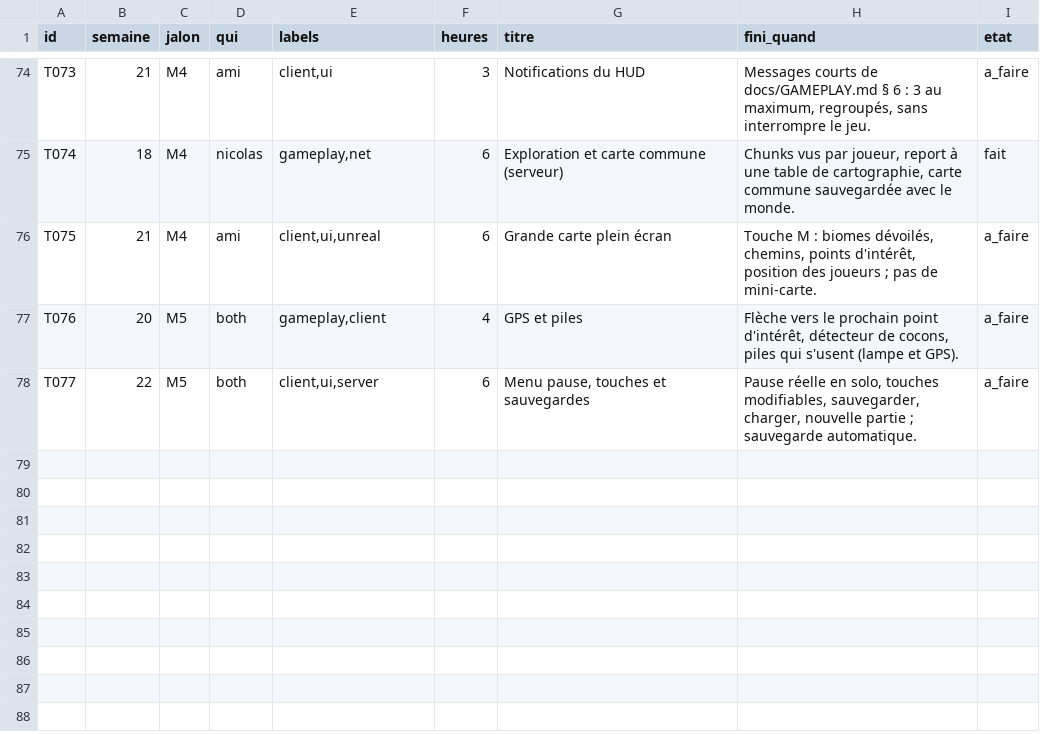
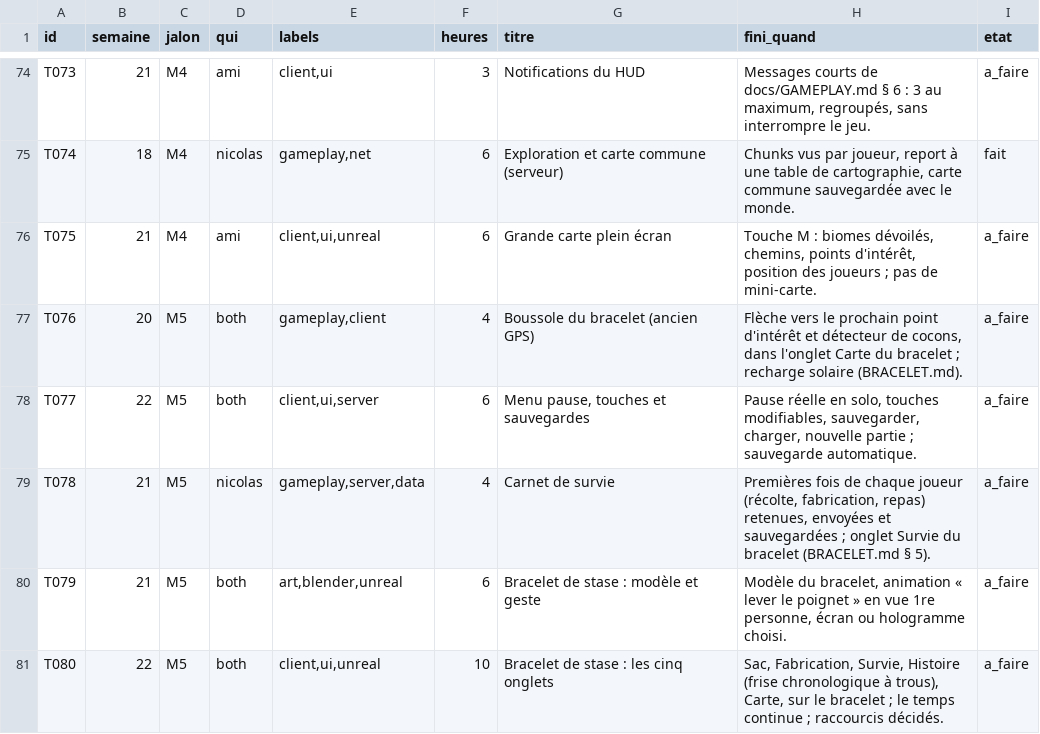
Before and after one commit to NicolasGonzalz/Odys-e, a TSV file: planning/tasks.tsv, drawn as a sheet; only a part is shown, gaps mark what is left out.

```diff
--- a/planning/tasks.tsv
+++ b/planning/tasks.tsv
@@ -76,3 +76,6 @@ T074	18	M4	nicolas	gameplay,net	6	Exploration et carte commune (serveur)	Chunks
 T075	21	M4	ami	client,ui,unreal	6	Grande carte plein écran	Touche M : biomes dévoilés, chemins, points d'intérêt, position des joueurs ; pas de mini-carte.	a_faire
-T076	20	M5	both	gameplay,client	4	GPS et piles	Flèche vers le prochain point d'intérêt, détecteur de cocons, piles qui s'usent (lampe et GPS).	a_faire
+T076	20	M5	both	gameplay,client	4	Boussole du bracelet (ancien GPS)	Flèche vers le prochain point d'intérêt et détecteur de cocons, dans l'onglet Carte du bracelet ; recharge solaire (BRACELET.md).	a_faire
 T077	22	M5	both	client,ui,server	6	Menu pause, touches et sauvegardes	Pause réelle en solo, touches modifiables, sauvegarder, charger, nouvelle partie ; sauvegarde automatique.	a_faire
+T078	21	M5	nicolas	gameplay,server,data	4	Carnet de survie	Premières fois de chaque joueur (récolte, fabrication, repas) retenues, envoyées et sauvegardées ; onglet Survie du bracelet (BRACELET.md § 5).	a_faire
+T079	21	M5	both	art,blender,unreal	6	Bracelet de stase : modèle et geste	Modèle du bracelet, animation « lever le poignet » en vue 1re personne, écran ou hologramme choisi.	a_faire
+T080	22	M5	both	client,ui,unreal	10	Bracelet de stase : les cinq onglets	Sac, Fabrication, Survie, Histoire (frise chronologique à trous), Carte, sur le bracelet ; le temps continue ; raccourcis décidés.	a_faire
```
Also changed, not shown: 10 other files.
